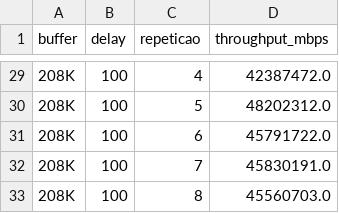
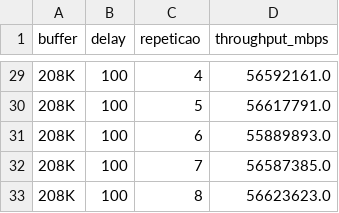
Before and after one commit to RhenzoHideki/active_network_measure_iperf, a CSV file: resultados_consolidados.csv, drawn as a sheet; only a part is shown, gaps mark what is left out; the diff covers the shown part only.

```diff
--- a/resultados_consolidados.csv
+++ b/resultados_consolidados.csv
@@ -29,5 +29,5 @@ buffer,delay,repeticao,throughput_mbps
-208K,100,4,42387472.0
-208K,100,5,48202312.0
-208K,100,6,45791722.0
-208K,100,7,45830191.0
-208K,100,8,45560703.0
+208K,100,4,56592161.0
+208K,100,5,56617791.0
+208K,100,6,55889893.0
+208K,100,7,56587385.0
+208K,100,8,56623623.0
```
Also changed, not shown: 27 edited cells elsewhere in this file, 34 other files.
